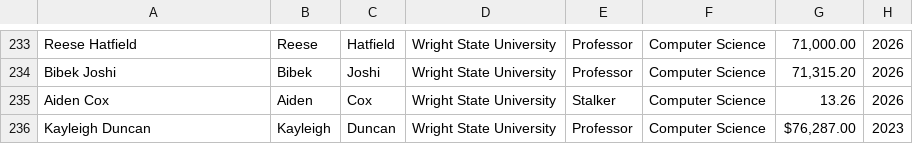
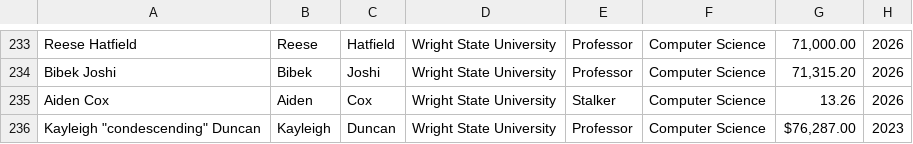
Before and after one commit to nfairweather93/2026_Hackathon, a CSV file: middleware/professors.csv, drawn as a sheet; only a part is shown, gaps mark what is left out; the diff names each change by its address in the sheet, - before the commit and + after, or states it on an @@ line.

Commit message:
2_7 - Kayleigh nickname

```diff
--- a/middleware/professors.csv
+++ b/middleware/professors.csv
-A236: Kayleigh Duncan
+A236: Kayleigh "condescending" Duncan
```
